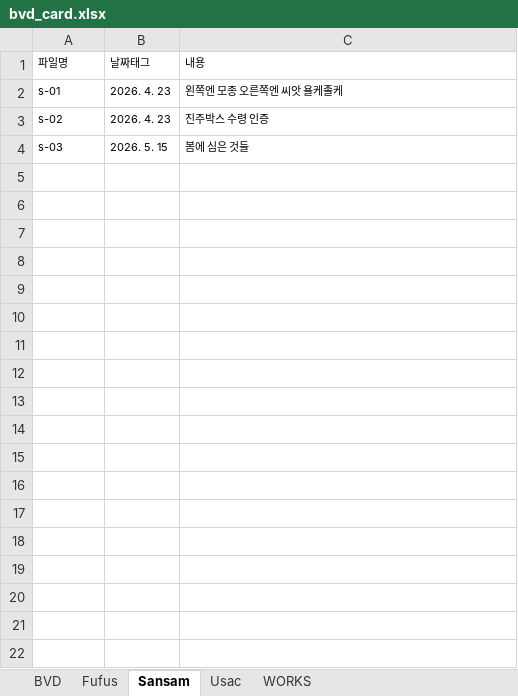
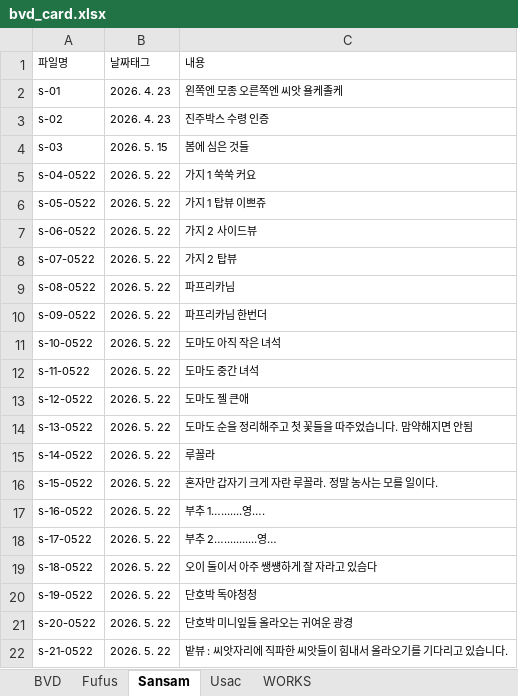
Before and after one commit to giinhan/bvd2026, an Excel workbook: txt/bvd_card.xlsx, sheet Sansam, drawn as a sheet; values as stored, in another font and other column widths than the file's, no borders; the diff names each change by its address in the sheet, - before the commit and + after, or states it on an @@ line.

```diff
--- a/txt/bvd_card.xlsx (sheet Sansam)
+++ b/txt/bvd_card.xlsx (sheet Sansam)
+row 5: s-04-0522 | 2026. 5. 22 | 가지 1 쑥쑥 커요
+row 6: s-05-0522 | 2026. 5. 22 | 가지 1 탑뷰 이쁘쥬
+row 7: s-06-0522 | 2026. 5. 22 | 가지 2 사이드뷰
+row 8: s-07-0522 | 2026. 5. 22 | 가지 2 탑뷰
+row 9: s-08-0522 | 2026. 5. 22 | 파프리카님
+row 10: s-09-0522 | 2026. 5. 22 | 파프리카님 한번더
+row 11: s-10-0522 | 2026. 5. 22 | 도마도 아직 작은 녀석
+row 12: s-11-0522 | 2026. 5. 22 | 도마도 중간 녀석
+row 13: s-12-0522 | 2026. 5. 22 | 도마도 젤 큰애
+row 14: s-13-0522 | 2026. 5. 22 | 도마도 순을 정리해주고 첫 꽃들을 따주었습니다. 맘약해지면 안됨
+row 15: s-14-0522 | 2026. 5. 22 | 루꼴라
+row 16: s-15-0522 | 2026. 5. 22 | 혼자만 갑자기 크게 자란 루꼴라. 정말 농사는 모를 일이다.
+row 17: s-16-0522 | 2026. 5. 22 | 부추 1….......영….
+row 18: s-17-0522 | 2026. 5. 22 | 부추 2…...........영…
+row 19: s-18-0522 | 2026. 5. 22 | 오이 둘이서 아주 쌩썡하게 잘 자라고 있슴다
+row 20: s-19-0522 | 2026. 5. 22 | 단호박 독야청청
+row 21: s-20-0522 | 2026. 5. 22 | 단호박 미니잎들 올라오는 귀여운 광경
+row 22: s-21-0522 | 2026. 5. 22 | 밭뷰 : 씨앗자리에 직파한 씨앗들이 힘내서 올라오기를 기다리고 있습니다.
```
Also changed, not shown: sheet Usac, sheet BVD, sheet WORKS, sheet Fufus, 53 other files.
